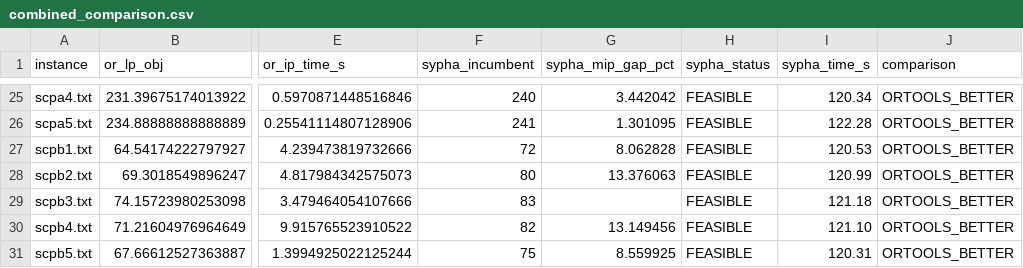
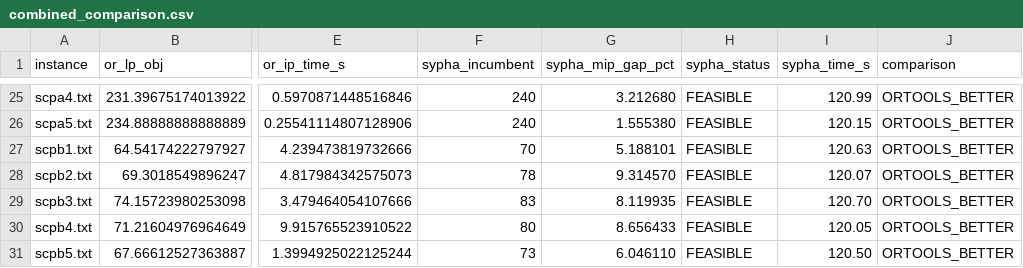
Before and after one commit to caerbannogwhite/sypha, a CSV file: benchmark/results/combined_comparison.csv, drawn as a sheet; only a part is shown, gaps mark what is left out; the diff covers the shown part only; the diff names each change by its address in the sheet, - before the commit and + after, or states it on an @@ line.

```diff
--- a/benchmark/results/combined_comparison.csv
+++ b/benchmark/results/combined_comparison.csv
-G25 (sypha_mip_gap_pct): 3.442042
+G25 (sypha_mip_gap_pct): 3.212680
-I25 (sypha_time_s): 120.34
+I25 (sypha_time_s): 120.99
-F26 (sypha_incumbent): 241
+F26 (sypha_incumbent): 240
-G26 (sypha_mip_gap_pct): 1.301095
+G26 (sypha_mip_gap_pct): 1.555380
-I26 (sypha_time_s): 122.28
+I26 (sypha_time_s): 120.15
-F27 (sypha_incumbent): 72
+F27 (sypha_incumbent): 70
-G27 (sypha_mip_gap_pct): 8.062828
+G27 (sypha_mip_gap_pct): 5.188101
-I27 (sypha_time_s): 120.53
+I27 (sypha_time_s): 120.63
-F28 (sypha_incumbent): 80
+F28 (sypha_incumbent): 78
-G28 (sypha_mip_gap_pct): 13.376063
+G28 (sypha_mip_gap_pct): 9.314570
-I28 (sypha_time_s): 120.99
+I28 (sypha_time_s): 120.07
-G29 (sypha_mip_gap_pct): (empty)
+G29 (sypha_mip_gap_pct): 8.119935
-I29 (sypha_time_s): 121.18
+I29 (sypha_time_s): 120.70
-F30 (sypha_incumbent): 82
+F30 (sypha_incumbent): 80
-G30 (sypha_mip_gap_pct): 13.149456
+G30 (sypha_mip_gap_pct): 8.656433
-I30 (sypha_time_s): 121.10
+I30 (sypha_time_s): 120.05
-F31 (sypha_incumbent): 75
+F31 (sypha_incumbent): 73
-G31 (sypha_mip_gap_pct): 8.559925
+G31 (sypha_mip_gap_pct): 6.046110
-I31 (sypha_time_s): 120.31
+I31 (sypha_time_s): 120.50
```
Also changed, not shown: 32 edited cells elsewhere in this file, benchmark/results/sypha_results.csv, 2 other files.
